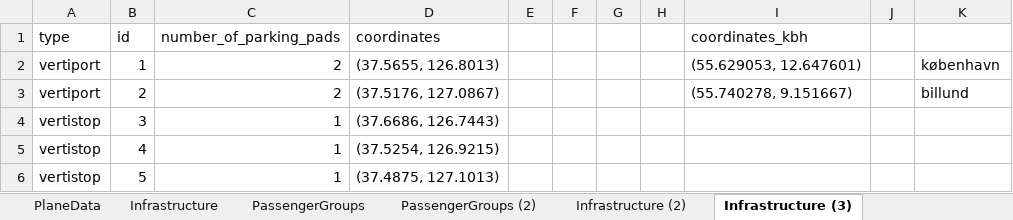
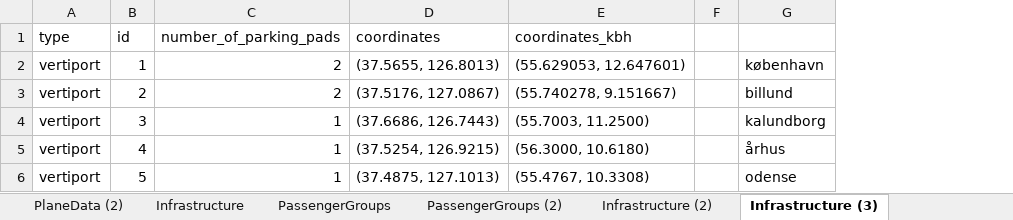
Before and after one commit to JonasHansenDTU/Master-Thesis-eVTOL, an Excel workbook: HanSong_Model/inputData.xlsx, sheet Infrastructure (3), drawn as a sheet; values as stored, in another font and other column widths than the file's, no borders; removed rows and columns are numbered as before the commit, all else as after; the diff names each change by its address in the sheet, - before the commit and + after, or states it on an @@ line.

```diff
--- a/HanSong_Model/inputData.xlsx (sheet Infrastructure (3))
+++ b/HanSong_Model/inputData.xlsx (sheet Infrastructure (3))
+sheet tab: PlaneData (2)
-column E, empty
-column F, empty
-column G, empty
-column H, empty
-A4:A6 (type): vertistop
+A4:A6 (type): vertiport
-E4 (coordinates_kbh): (empty)
+E4 (coordinates_kbh): (55.7003, 11.2500)
-G4: (empty)
+G4: kalundborg
-E5 (coordinates_kbh): (empty)
+E5 (coordinates_kbh): (56.3000, 10.6180)
-G5: (empty)
+G5: århus
-E6 (coordinates_kbh): (empty)
+E6 (coordinates_kbh): (55.4767, 10.3308)
-G6: (empty)
+G6: odense
```
Also changed, not shown: sheet Infrastructure, other sheet tabs, 4 other files.
